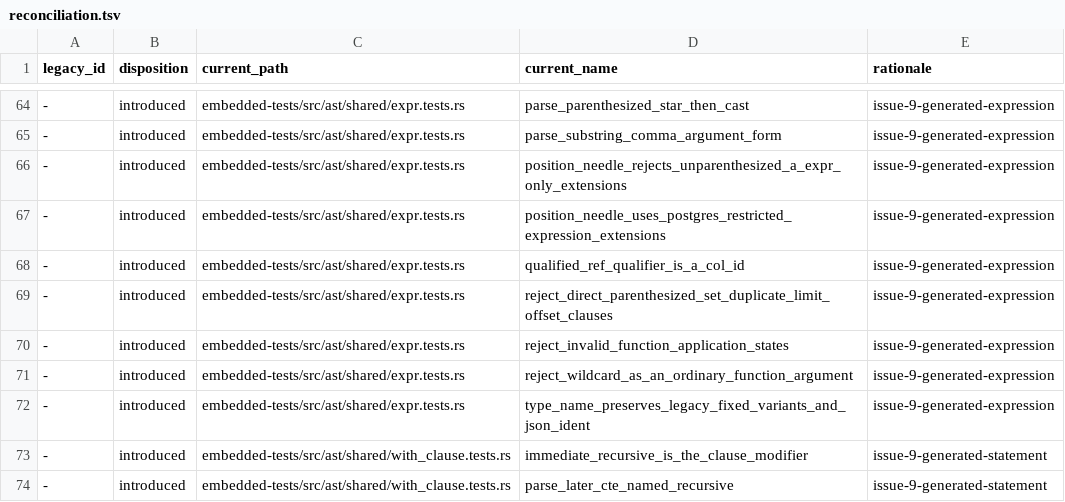
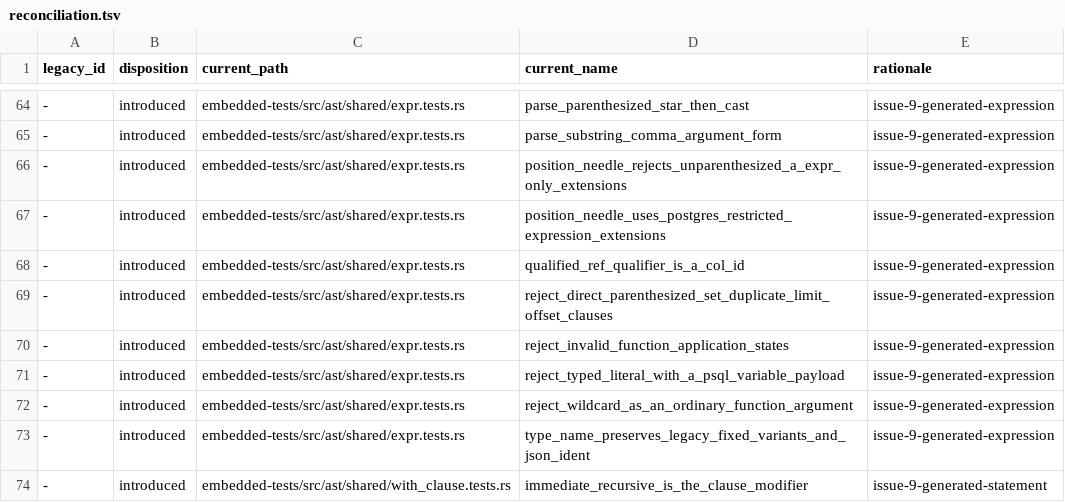
Before and after one commit to freshtonic/pg-sql, a TSV file: embedded-tests/reconciliation.tsv, drawn as a sheet; only a part is shown, gaps mark what is left out; the shorter side is filled out with more unchanged rows; the diff names each change by its address in the sheet, - before the commit and + after, or states it on an @@ line.

Commit message:
test: record that a typed literal no longer takes a psql payload (#68)
Self-review found a change to accepted syntax with no ledger trace.
`numeric :'txid'` parsed before and does not now, but the assertion that
covered it lived inside `parse_json_object_entry_with_identifier_key`, a
test that still exists, so removing it changed no test name and the
reconciliation ledger never saw it. The ledger is keyed on legacy test
identities and cannot express "an assertion left a retained test", so the
mechanism CLAUDE.md principle 8 actually gives is the one used here: an
embedded test recording the new behaviour, with its three ledger edits.

gram.y's `AexprConst: ConstTypename Sconst` puts a string after the type
name and nothing else, which is the whole reason those 8 conflicts existed.

```diff
--- a/embedded-tests/reconciliation.tsv
+++ b/embedded-tests/reconciliation.tsv
+row 71: - | introduced | embedded-tests/src/ast/shared/expr.tests.rs | reject_typed_literal_with_a_psql_variable_payload | issue-9-generated-expression
```
Also changed, not shown: embedded-tests/inventory.tsv, 2 other files.
